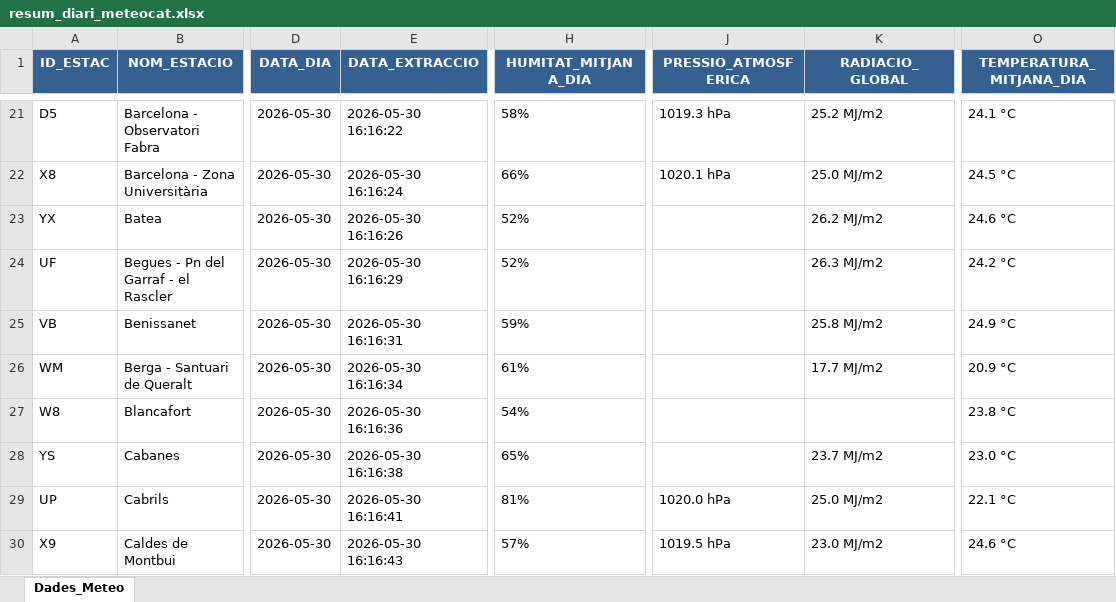
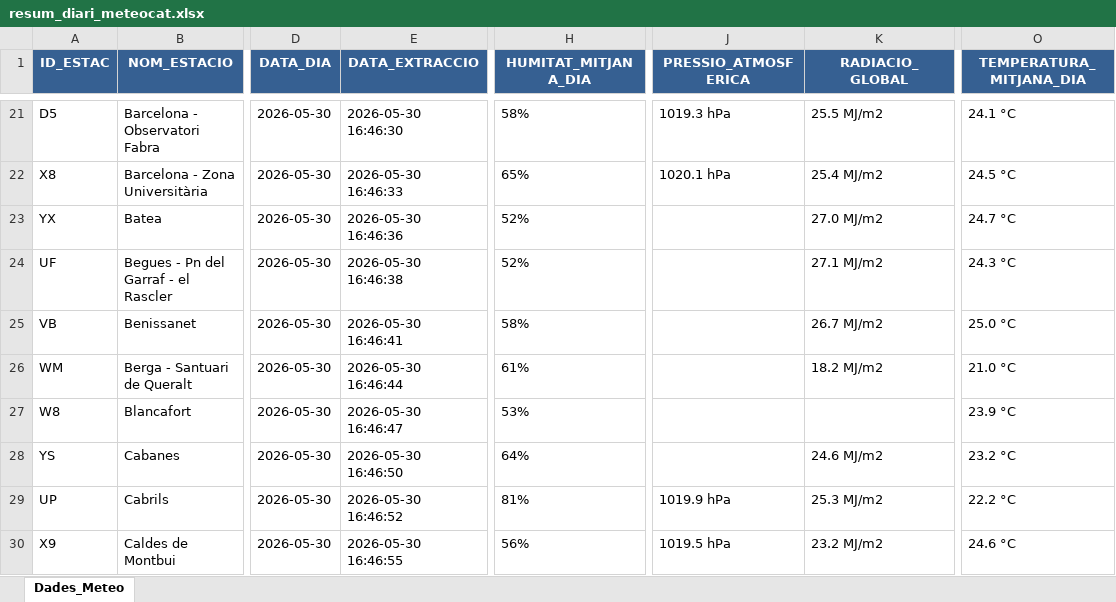
Before and after one commit to joandecorts/getdailydate, an Excel workbook: src/data/resum_diari_meteocat.xlsx, sheet Dades_Meteo, drawn as a sheet; only a part is shown, gaps mark what is left out; values as stored, in another font and other column widths than the file's, no borders; the diff covers the shown part only; the diff names each change by its address in the sheet, - before the commit and + after, or states it on an @@ line.

```diff
--- a/src/data/resum_diari_meteocat.xlsx (sheet Dades_Meteo)
+++ b/src/data/resum_diari_meteocat.xlsx (sheet Dades_Meteo)
-E21 (DATA_EXTRACCIO): 2026-05-30 16:16:22
+E21 (DATA_EXTRACCIO): 2026-05-30 16:46:30
-K21 (RADIACIO_GLOBAL): 25.2 MJ/m2
+K21 (RADIACIO_GLOBAL): 25.5 MJ/m2
-E22 (DATA_EXTRACCIO): 2026-05-30 16:16:24
+E22 (DATA_EXTRACCIO): 2026-05-30 16:46:33
-H22 (HUMITAT_MITJANA_DIA): 66%
+H22 (HUMITAT_MITJANA_DIA): 65%
-K22 (RADIACIO_GLOBAL): 25.0 MJ/m2
+K22 (RADIACIO_GLOBAL): 25.4 MJ/m2
-E23 (DATA_EXTRACCIO): 2026-05-30 16:16:26
+E23 (DATA_EXTRACCIO): 2026-05-30 16:46:36
-K23 (RADIACIO_GLOBAL): 26.2 MJ/m2
+K23 (RADIACIO_GLOBAL): 27.0 MJ/m2
-O23 (TEMPERATURA_MITJANA_DIA): 24.6 °C
+O23 (TEMPERATURA_MITJANA_DIA): 24.7 °C
-E24 (DATA_EXTRACCIO): 2026-05-30 16:16:29
+E24 (DATA_EXTRACCIO): 2026-05-30 16:46:38
-K24 (RADIACIO_GLOBAL): 26.3 MJ/m2
+K24 (RADIACIO_GLOBAL): 27.1 MJ/m2
-O24 (TEMPERATURA_MITJANA_DIA): 24.2 °C
+O24 (TEMPERATURA_MITJANA_DIA): 24.3 °C
-E25 (DATA_EXTRACCIO): 2026-05-30 16:16:31
+E25 (DATA_EXTRACCIO): 2026-05-30 16:46:41
-H25 (HUMITAT_MITJANA_DIA): 59%
+H25 (HUMITAT_MITJANA_DIA): 58%
-K25 (RADIACIO_GLOBAL): 25.8 MJ/m2
+K25 (RADIACIO_GLOBAL): 26.7 MJ/m2
-O25 (TEMPERATURA_MITJANA_DIA): 24.9 °C
+O25 (TEMPERATURA_MITJANA_DIA): 25.0 °C
-E26 (DATA_EXTRACCIO): 2026-05-30 16:16:34
+E26 (DATA_EXTRACCIO): 2026-05-30 16:46:44
-K26 (RADIACIO_GLOBAL): 17.7 MJ/m2
+K26 (RADIACIO_GLOBAL): 18.2 MJ/m2
-O26 (TEMPERATURA_MITJANA_DIA): 20.9 °C
+O26 (TEMPERATURA_MITJANA_DIA): 21.0 °C
-E27 (DATA_EXTRACCIO): 2026-05-30 16:16:36
+E27 (DATA_EXTRACCIO): 2026-05-30 16:46:47
-H27 (HUMITAT_MITJANA_DIA): 54%
+H27 (HUMITAT_MITJANA_DIA): 53%
-O27 (TEMPERATURA_MITJANA_DIA): 23.8 °C
+O27 (TEMPERATURA_MITJANA_DIA): 23.9 °C
-E28 (DATA_EXTRACCIO): 2026-05-30 16:16:38
+E28 (DATA_EXTRACCIO): 2026-05-30 16:46:50
-H28 (HUMITAT_MITJANA_DIA): 65%
+H28 (HUMITAT_MITJANA_DIA): 64%
-K28 (RADIACIO_GLOBAL): 23.7 MJ/m2
+K28 (RADIACIO_GLOBAL): 24.6 MJ/m2
-O28 (TEMPERATURA_MITJANA_DIA): 23.0 °C
+O28 (TEMPERATURA_MITJANA_DIA): 23.2 °C
-E29 (DATA_EXTRACCIO): 2026-05-30 16:16:41
+E29 (DATA_EXTRACCIO): 2026-05-30 16:46:52
-J29 (PRESSIO_ATMOSFERICA): 1020.0 hPa
+J29 (PRESSIO_ATMOSFERICA): 1019.9 hPa
-K29 (RADIACIO_GLOBAL): 25.0 MJ/m2
+K29 (RADIACIO_GLOBAL): 25.3 MJ/m2
-O29 (TEMPERATURA_MITJANA_DIA): 22.1 °C
+O29 (TEMPERATURA_MITJANA_DIA): 22.2 °C
-E30 (DATA_EXTRACCIO): 2026-05-30 16:16:43
+E30 (DATA_EXTRACCIO): 2026-05-30 16:46:55
-H30 (HUMITAT_MITJANA_DIA): 57%
+H30 (HUMITAT_MITJANA_DIA): 56%
-K30 (RADIACIO_GLOBAL): 23.0 MJ/m2
+K30 (RADIACIO_GLOBAL): 23.2 MJ/m2
```
Also changed, not shown: 577 edited cells elsewhere in this sheet, 3 other files.
